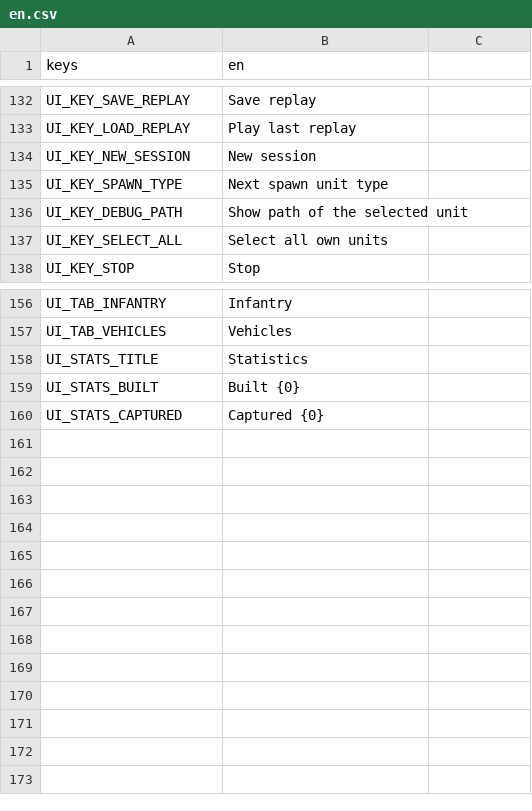
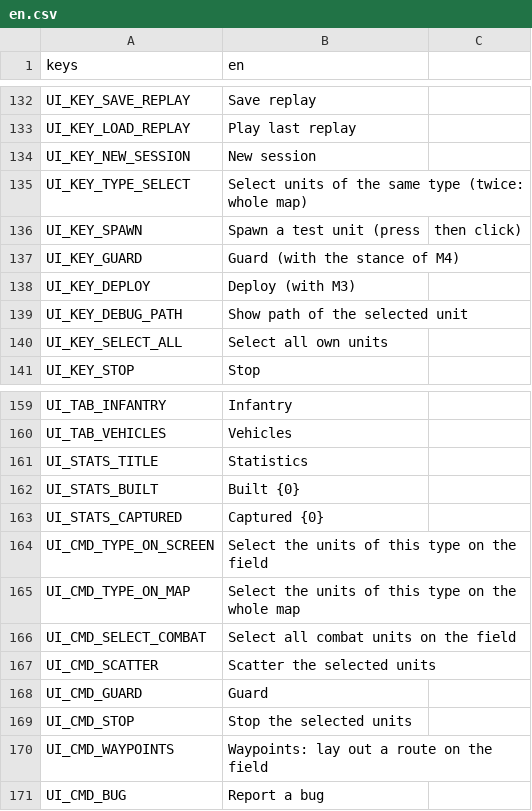
Before and after one commit to MidoMiddle/Red-Alert-2-godot-muiltiplayer-not-original, a CSV file: game/localization/en.csv, drawn as a sheet; only a part is shown, gaps mark what is left out; removed rows and columns are numbered as before the commit, all else as after; the diff names each change by its address in the sheet, - before the commit and + after, or states it on an @@ line.

```diff
--- a/game/localization/en.csv
+++ b/game/localization/en.csv
-row 135: UI_KEY_SPAWN_TYPE | Next spawn unit type
+row 135: UI_KEY_TYPE_SELECT | Select units of the same type (twice: whole map)
+row 136: UI_KEY_SPAWN | Spawn a test unit (press | then click)
+row 137: UI_KEY_GUARD | Guard (with the stance of M4)
+row 138: UI_KEY_DEPLOY | Deploy (with M3)
+row 164: UI_CMD_TYPE_ON_SCREEN | Select the units of this type on the field
+row 165: UI_CMD_TYPE_ON_MAP | Select the units of this type on the whole map
+row 166: UI_CMD_SELECT_COMBAT | Select all combat units on the field
+row 167: UI_CMD_SCATTER | Scatter the selected units
+row 168: UI_CMD_GUARD | Guard
+row 169: UI_CMD_STOP | Stop the selected units
+row 170: UI_CMD_WAYPOINTS | Waypoints: lay out a route on the field
+row 171: UI_CMD_BUG | Report a bug
```
Also changed, not shown: 31 other files.
